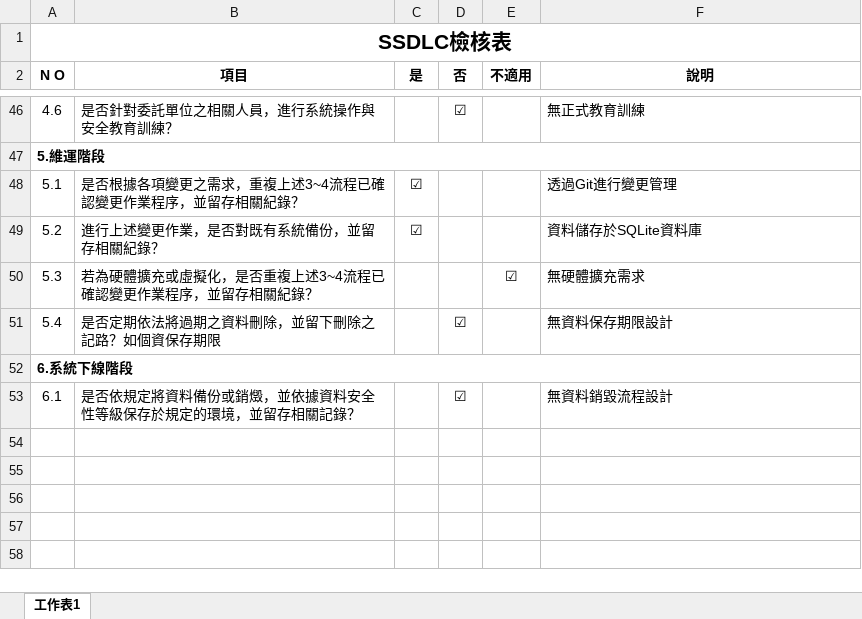
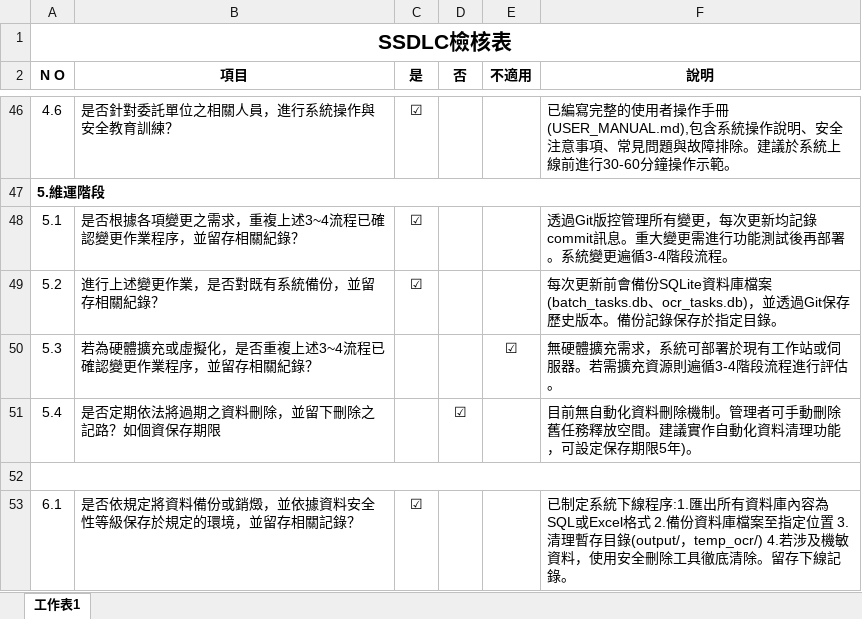
Before and after one commit to zx90316/web-PaddleOCR, an Excel workbook: WI-GA215-附件一、SSDLC檢核表.xlsx, sheet 工作表1, drawn as a sheet; only a part is shown, gaps mark what is left out; values as stored, in another font and other column widths than the file's, no borders; the diff covers the shown part only; the diff names each change by its address in the sheet, - before the commit and + after, or states it on an @@ line.

```diff
--- a/WI-GA215-附件一、SSDLC檢核表.xlsx (sheet 工作表1)
+++ b/WI-GA215-附件一、SSDLC檢核表.xlsx (sheet 工作表1)
-C46 (是): (empty)
+C46 (是): ☑
-D46 (否): ☑
+D46 (否): (empty)
-F46 (說明): 無正式教育訓練
+F46 (說明): 已編寫完整的使用者操作手冊(USER_MANUAL.md),包含系統操作說明、安全注意事項、常見問題與故障排除。建議於系統上線前進行30-60分鐘操作示範。
-F48 (說明): 透過Git進行變更管理
+F48 (說明): 透過Git版控管理所有變更，每次更新均記錄commit訊息。重大變更需進行功能測試後再部署。系統變更遍循3-4階段流程。
-F49 (說明): 資料儲存於SQLite資料庫
+F49 (說明): 每次更新前會備份SQLite資料庫檔案(batch_tasks.db、ocr_tasks.db)，並透過Git保存歷史版本。備份記錄保存於指定目錄。
-F50 (說明): 無硬體擴充需求
+F50 (說明): 無硬體擴充需求，系統可部署於現有工作站或伺服器。若需擴充資源則遍循3-4階段流程進行評估。
-F51 (說明): 無資料保存期限設計
+F51 (說明): 目前無自動化資料刪除機制。管理者可手動刪除舊任務釋放空間。建議實作自動化資料清理功能，可設定保存期限5年)。
-A52 (N O): 6.系統下線階段
+A52 (N O): (empty)
-C53 (是): (empty)
+C53 (是): ☑
-D53 (否): ☑
+D53 (否): (empty)
-F53 (說明): 無資料銷毀流程設計
+F53 (說明): 已制定系統下線程序:1.匯出所有資料庫內容為SQL或Excel格式 2.備份資料庫檔案至指定位置 3.清理暫存目錄(output/，temp_ocr/) 4.若涉及機敏資料，使用安全刪除工具徹底清除。留存下線記錄。
```
Also changed, not shown: 89 edited cells elsewhere in this sheet, 4 other files.
